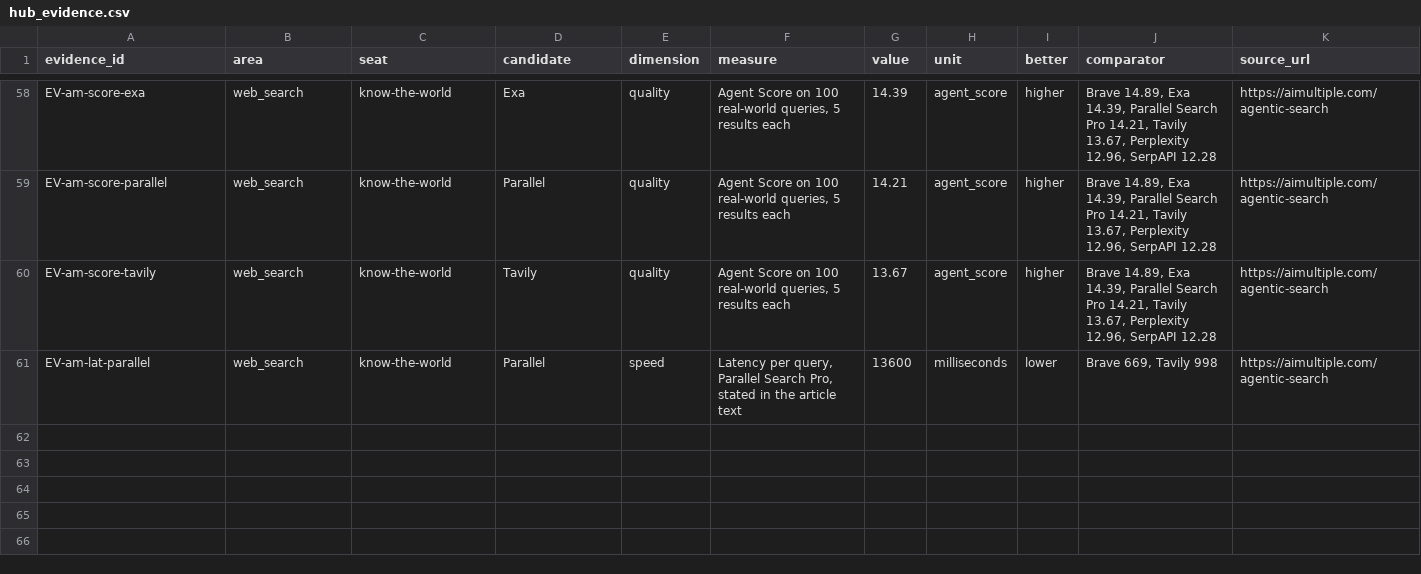
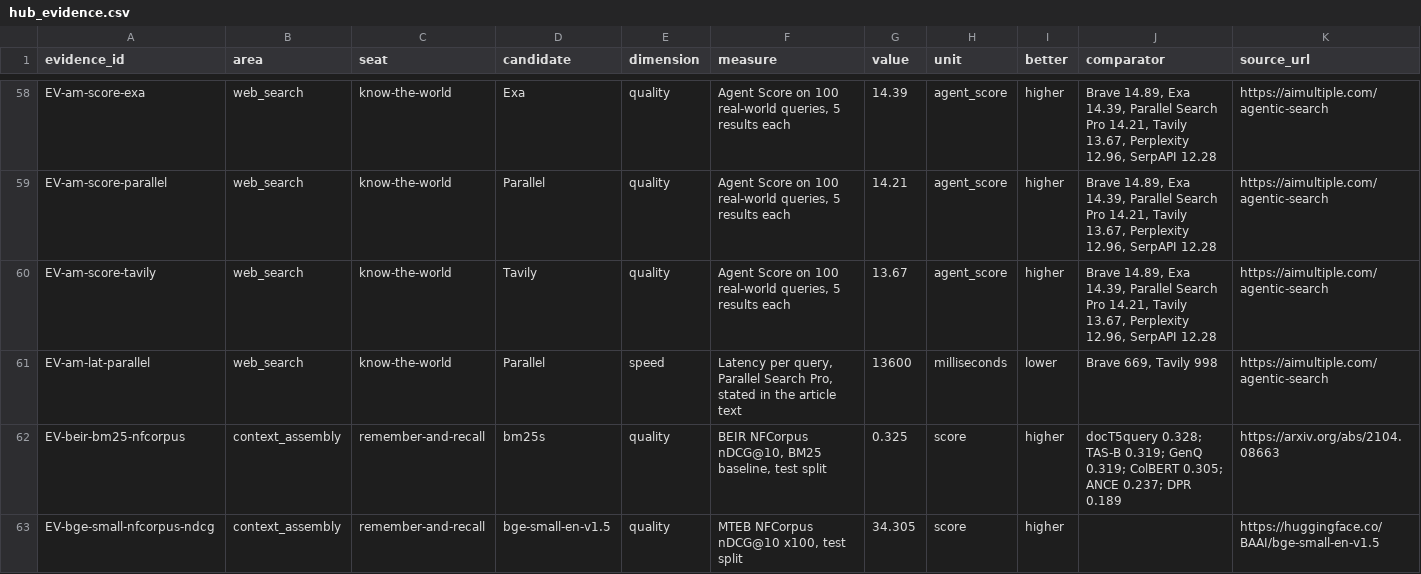
Before and after one commit to SpiritualData/ai-hub-of-hubs-structure, a CSV file: hubofhubs/registry/hub_evidence.csv, drawn as a sheet; only a part is shown, gaps mark what is left out; rows hold the shown columns only; the diff names each change by its address in the sheet, - before the commit and + after, or states it on an @@ line.

```diff
--- a/hubofhubs/registry/hub_evidence.csv
+++ b/hubofhubs/registry/hub_evidence.csv
+row 62: EV-beir-bm25-nfcorpus | context_assembly | remember-and-recall | bm25s | quality | BEIR NFCorpus nDCG@10, BM25 baseline, test split | 0.325 | score | higher | docT5query 0.328; TAS-B 0.319; GenQ 0.319; ColBERT 0.305; ANCE 0.237; DPR 0.189 | https://arxiv.org/abs/2104.08663
+row 63: EV-bge-small-nfcorpus-ndcg | context_assembly | remember-and-recall | bge-small-en-v1.5 | quality | MTEB NFCorpus nDCG@10 x100, test split | 34.305 | score | higher |  | https://huggingface.co/BAAI/bge-small-en-v1.5
```
Also changed, not shown: esoi/components.csv, esoi/evidence.csv, 6 other files.
